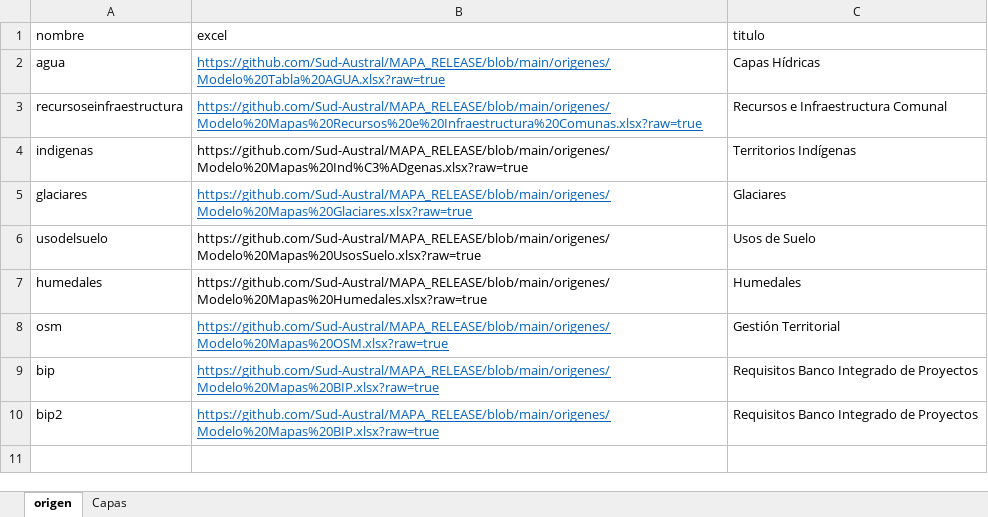
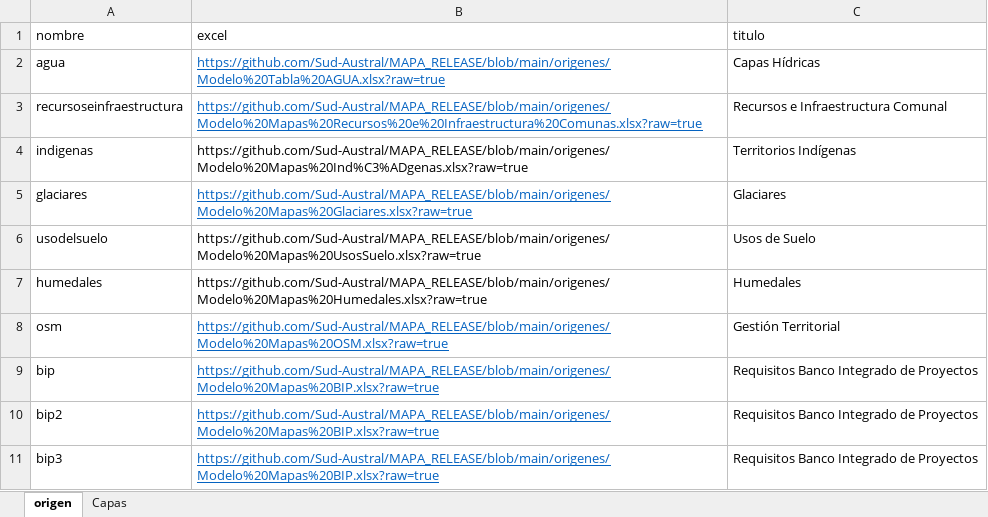
Before and after one commit to Sud-Austral/MAPA_RELEASE, an Excel workbook: origenes/Origenes Mapas.xlsx, sheet origen, drawn as a sheet; values as stored, in another font and other column widths than the file's, no borders; the diff names each change by its address in the sheet, - before the commit and + after, or states it on an @@ line.

Commit message:
Update Origenes Mapas.xlsx

```diff
--- a/origenes/Origenes Mapas.xlsx (sheet origen)
+++ b/origenes/Origenes Mapas.xlsx (sheet origen)
+row 11: bip3 | https://github.com/Sud-Austral/MAPA_RELEASE/blob/main/origenes/Modelo%20Mapas%20BIP.xlsx?raw=true | Requisitos Banco Integrado de Proyectos
```
